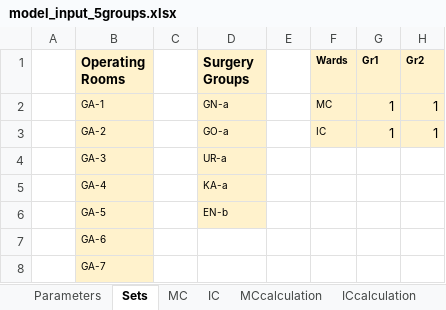
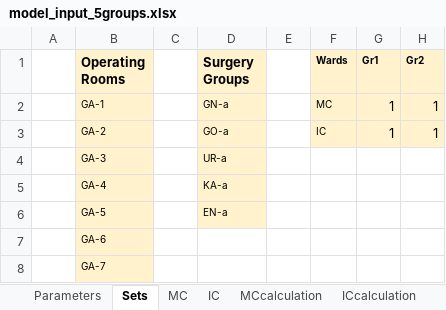
Before and after one commit to KatarinaVdP/master2022, an Excel workbook: input_output/model_input_5groups.xlsx, sheet Sets, drawn as a sheet; only a part is shown; values as stored, in another font and other column widths than the file's, no borders; the diff names each change by its address in the sheet, - before the commit and + after, or states it on an @@ line.

```diff
--- a/input_output/model_input_5groups.xlsx (sheet Sets)
+++ b/input_output/model_input_5groups.xlsx (sheet Sets)
-D6 (Surgery Groups): EN-b
+D6 (Surgery Groups): EN-a
```
Also changed, not shown: sheet Parameters, 7 other files.
